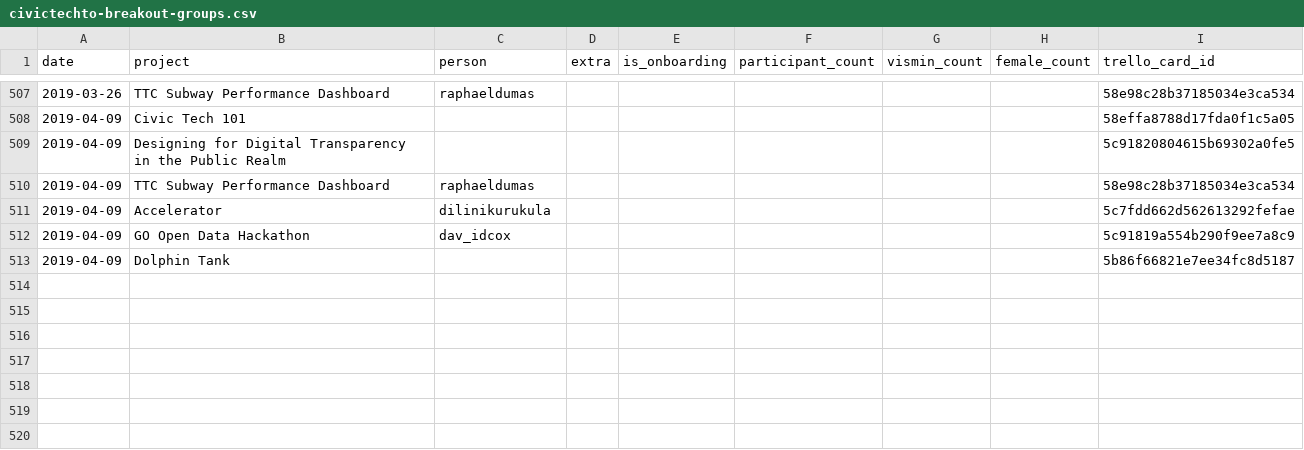
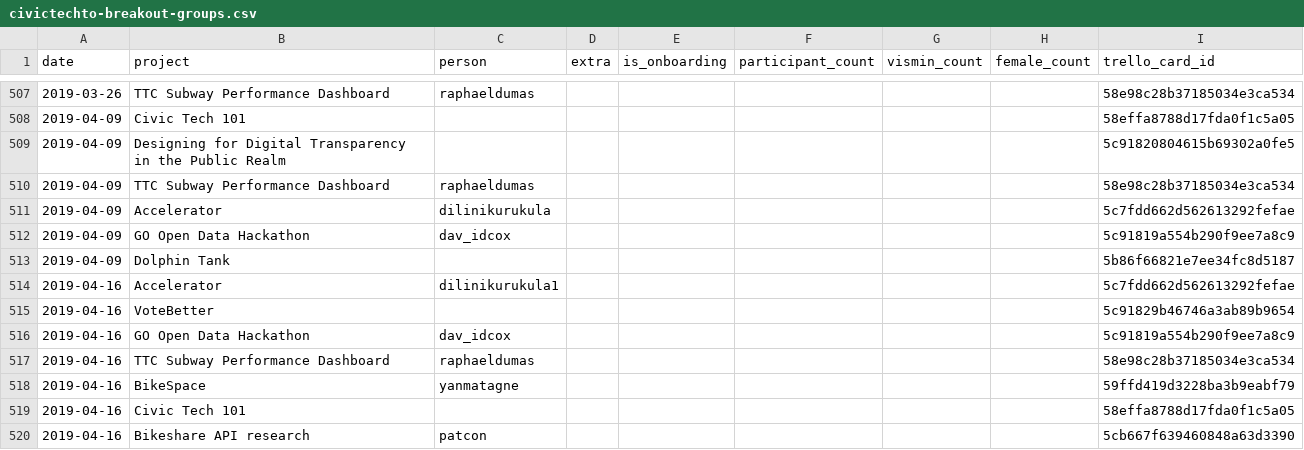
Before and after one commit to CivicTechTO/dataset-civictechto-breakout-groups, a CSV file: data/civictechto-breakout-groups.csv, drawn as a sheet; only a part is shown, gaps mark what is left out; the diff names each change by its address in the sheet, - before the commit and + after, or states it on an @@ line.

Commit message:
Updated data for 2019-04-16 hacknight.

```diff
--- a/data/civictechto-breakout-groups.csv
+++ b/data/civictechto-breakout-groups.csv
+row 514: 2019-04-16 | Accelerator | dilinikurukula1 |  |  |  |  |  | 5c7fdd662d562613292fefae
+row 515: 2019-04-16 | VoteBetter |  |  |  |  |  |  | 5c91829b46746a3ab89b9654
+row 516: 2019-04-16 | GO Open Data Hackathon | dav_idcox |  |  |  |  |  | 5c91819a554b290f9ee7a8c9
+row 517: 2019-04-16 | TTC Subway Performance Dashboard | raphaeldumas |  |  |  |  |  | 58e98c28b37185034e3ca534
+row 518: 2019-04-16 | BikeSpace | yanmatagne |  |  |  |  |  | 59ffd419d3228ba3b9eabf79
+row 519: 2019-04-16 | Civic Tech 101 |  |  |  |  |  |  | 58effa8788d17fda0f1c5a05
+row 520: 2019-04-16 | Bikeshare API research | patcon |  |  |  |  |  | 5cb667f639460848a63d3390
```
